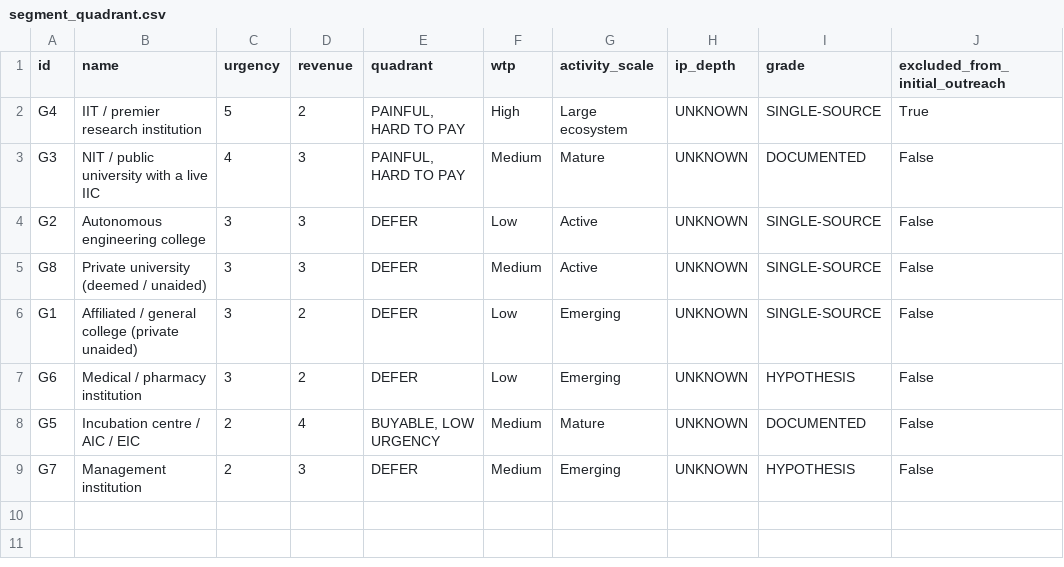
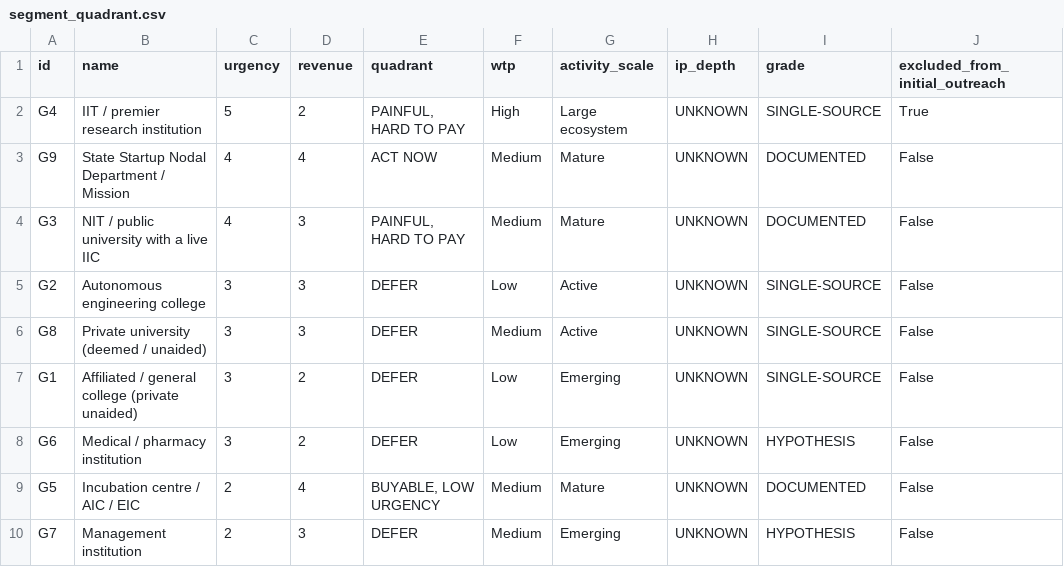
Before and after one commit to bhuwanb23/startuphub, a CSV file: docs/research/_exports/phase45/segment_quadrant.csv, drawn as a sheet; the diff names each change by its address in the sheet, - before the commit and + after, or states it on an @@ line.

```diff
--- a/docs/research/_exports/phase45/segment_quadrant.csv
+++ b/docs/research/_exports/phase45/segment_quadrant.csv
+row 3: G9 | State Startup Nodal Department / Mission | 4 | 4 | ACT NOW | Medium | Mature | UNKNOWN | DOCUMENTED | False
```
Also changed, not shown: docs/research/_exports/phase45/module_fit.csv, docs/research/_exports/phase45/segmentation_matrix.csv, 9 other files.
